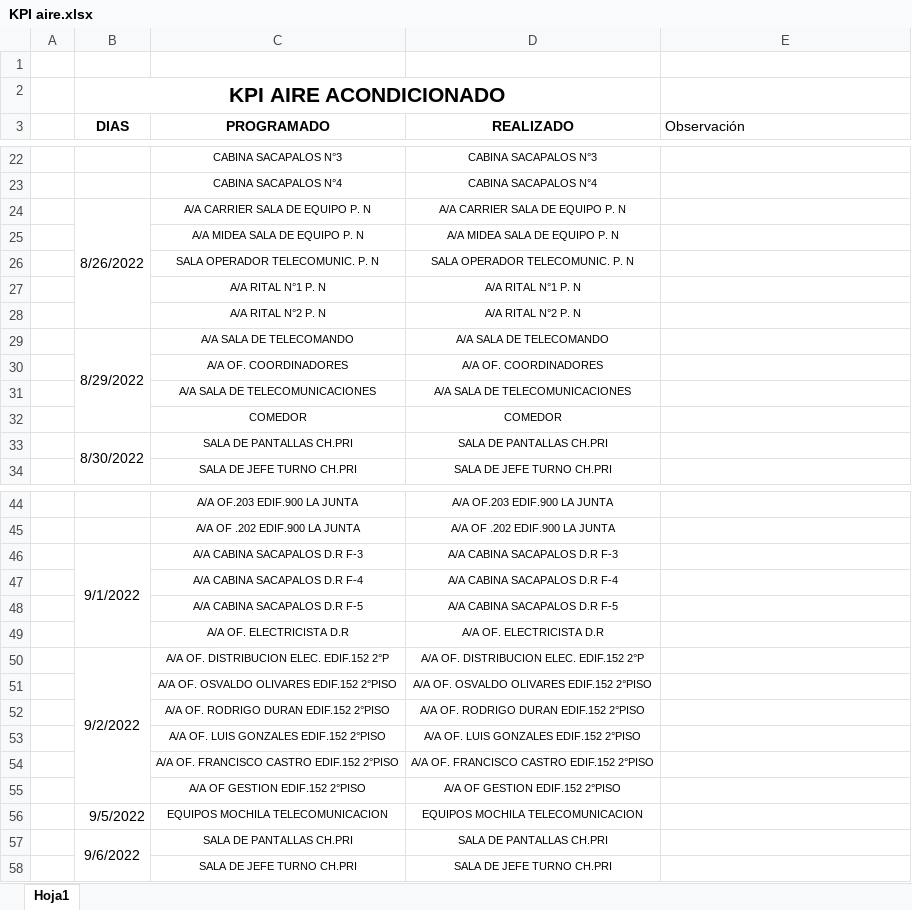
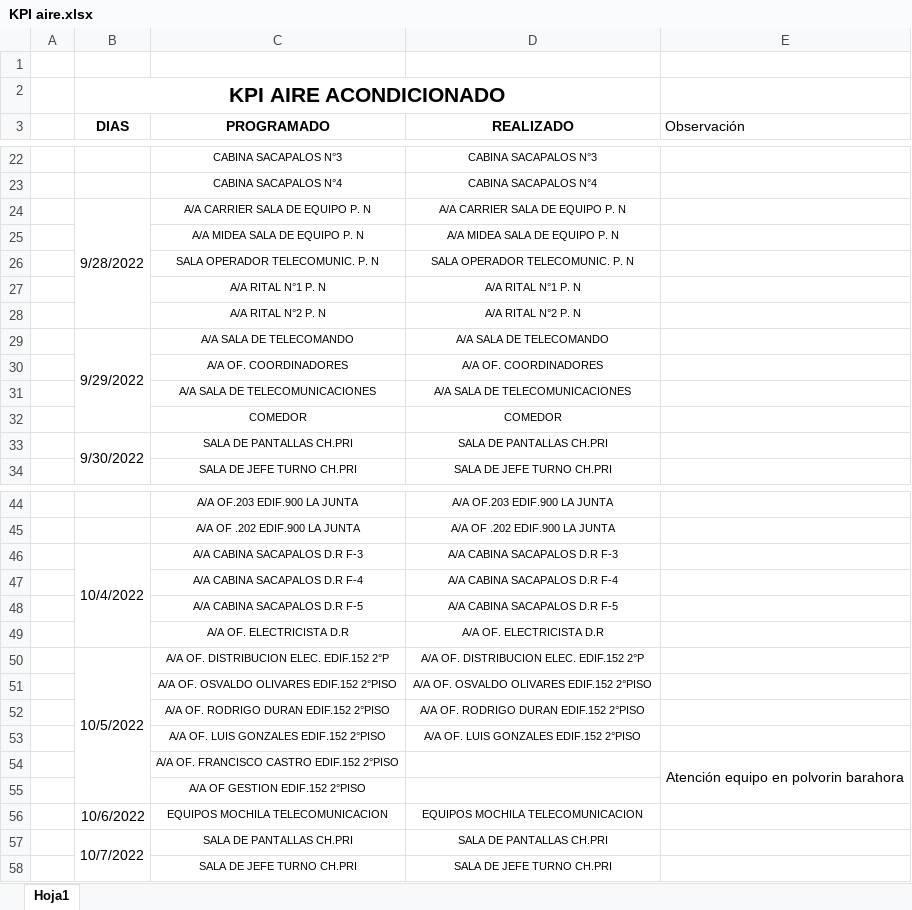
Before and after one commit to Gcarvaja123/dashboard_projectv2, an Excel workbook: public/uploads/KPI aire.xlsx, sheet Hoja1, drawn as a sheet; only a part is shown, gaps mark what is left out; values as stored, in another font and other column widths than the file's, no borders; removed rows and columns are numbered as before the commit, all else as after; the diff covers the shown part only; the diff names each change by its address in the sheet, - before the commit and + after, or states it on an @@ line.

```diff
--- a/public/uploads/KPI aire.xlsx (sheet Hoja1)
+++ b/public/uploads/KPI aire.xlsx (sheet Hoja1)
-B24 (DIAS): 8/26/2022
+B24 (DIAS): 9/28/2022
-B29 (DIAS): 8/29/2022
+B29 (DIAS): 9/29/2022
-B33 (DIAS): 8/30/2022
+B33 (DIAS): 9/30/2022
-B46 (DIAS): 9/1/2022
+B46 (DIAS): 10/4/2022
-B50 (DIAS): 9/2/2022
+B50 (DIAS): 10/5/2022
-row 54:  |  | A/A OF. FRANCISCO CASTRO EDIF.152 2°PISO | A/A OF. FRANCISCO CASTRO EDIF.152 2°PISO
-row 55:  |  | A/A OF GESTION EDIF.152 2°PISO | A/A OF GESTION EDIF.152 2°PISO
+row 54:  |  | A/A OF. FRANCISCO CASTRO EDIF.152 2°PISO |  | Atención equipo en polvorin barahora
+row 55:  |  | A/A OF GESTION EDIF.152 2°PISO
-B56 (DIAS): 9/5/2022
+B56 (DIAS): 10/6/2022
-B57 (DIAS): 9/6/2022
+B57 (DIAS): 10/7/2022
```
Also changed, not shown: 13 edited cells elsewhere in this sheet, public/uploads/KPI VentilaciÃ³n.xlsx, public/uploads/KPI colectores de polvo.xlsx, 6 other files.
